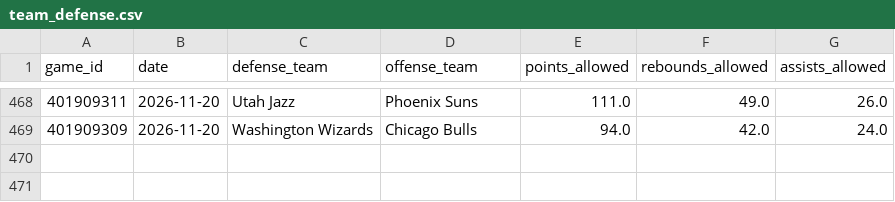
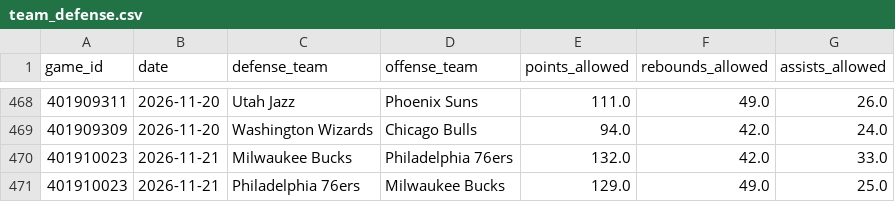
Before and after one commit to skbrillo/prop-analyzer, a CSV file: data/team_defense.csv, drawn as a sheet; only a part is shown, gaps mark what is left out; the diff names each change by its address in the sheet, - before the commit and + after, or states it on an @@ line.

```diff
--- a/data/team_defense.csv
+++ b/data/team_defense.csv
+row 470: 401910023 | 2026-11-21 | Milwaukee Bucks | Philadelphia 76ers | 132.0 | 42.0 | 33.0
+row 471: 401910023 | 2026-11-21 | Philadelphia 76ers | Milwaukee Bucks | 129.0 | 49.0 | 25.0
```
Also changed, not shown: data/game_logs.csv, docs/edge_top25.csv, 14 other files.
